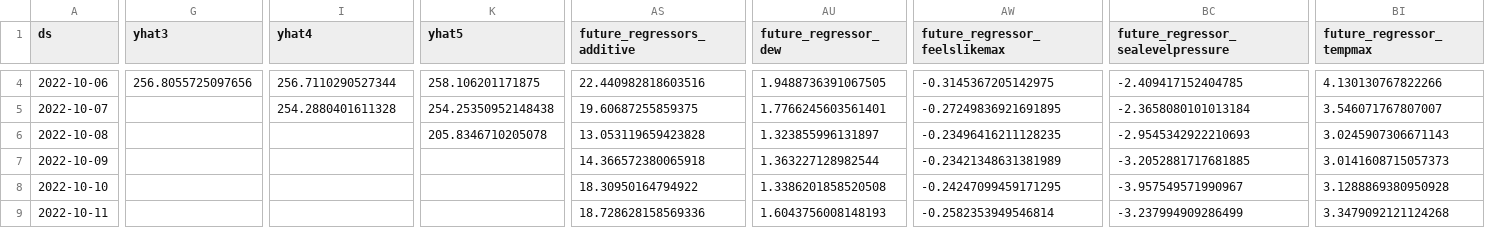
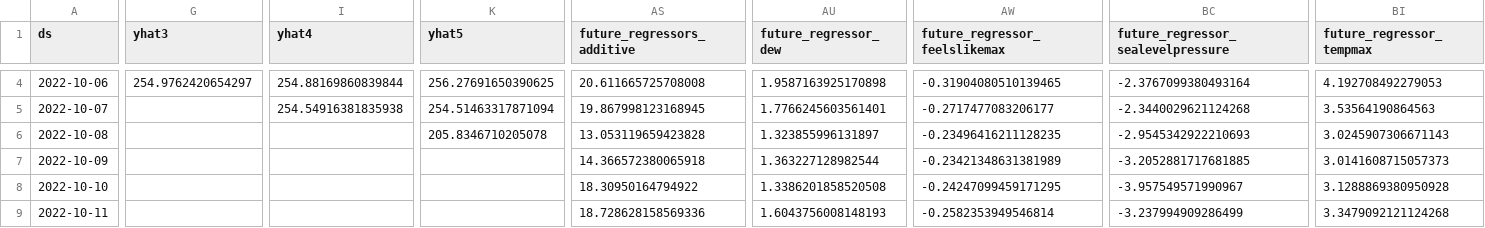
Before and after one commit to drdevinhopkins/hourly-report-neuralprophet, a CSV file: forecasts/daily_visits_with_weather_raw.csv, drawn as a sheet; only a part is shown, gaps mark what is left out; the diff covers the shown part only; the diff names each change by its address in the sheet, - before the commit and + after, or states it on an @@ line.

```diff
--- a/forecasts/daily_visits_with_weather_raw.csv
+++ b/forecasts/daily_visits_with_weather_raw.csv
-G4 (yhat3): 256.8055725097656
+G4 (yhat3): 254.9762420654297
-I4 (yhat4): 256.7110290527344
+I4 (yhat4): 254.88169860839844
-K4 (yhat5): 258.106201171875
+K4 (yhat5): 256.27691650390625
-AS4 (future_regressors_additive): 22.440982818603516
+AS4 (future_regressors_additive): 20.611665725708008
-AU4 (future_regressor_dew): 1.9488736391067505
+AU4 (future_regressor_dew): 1.9587163925170898
-AW4 (future_regressor_feelslikemax): -0.3145367205142975
+AW4 (future_regressor_feelslikemax): -0.31904080510139465
-BC4: -2.409417152404785
+BC4: -2.3767099380493164
-BI4 (future_regressor_tempmax): 4.130130767822266
+BI4 (future_regressor_tempmax): 4.192708492279053
-I5 (yhat4): 254.2880401611328
+I5 (yhat4): 254.54916381835938
-K5 (yhat5): 254.25350952148438
+K5 (yhat5): 254.51463317871094
-AS5 (future_regressors_additive): 19.60687255859375
+AS5 (future_regressors_additive): 19.867998123168945
-AW5 (future_regressor_feelslikemax): -0.27249836921691895
+AW5 (future_regressor_feelslikemax): -0.2717477083206177
-BC5: -2.3658080101013184
+BC5: -2.3440029621124268
-BI5 (future_regressor_tempmax): 3.546071767807007
+BI5 (future_regressor_tempmax): 3.53564190864563
```
Also changed, not shown: 35 edited cells elsewhere in this file, forecasts/inflow_raw.csv, forecasts/inflow_with_weather_raw.csv, 11 other files.
